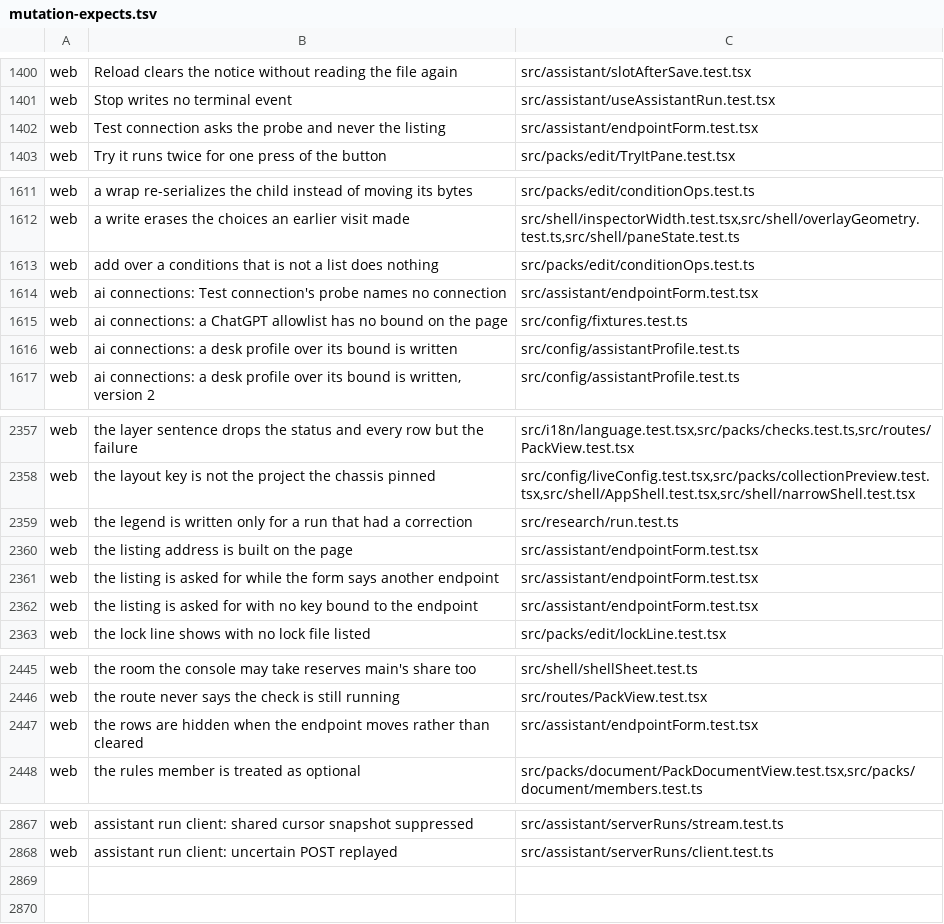
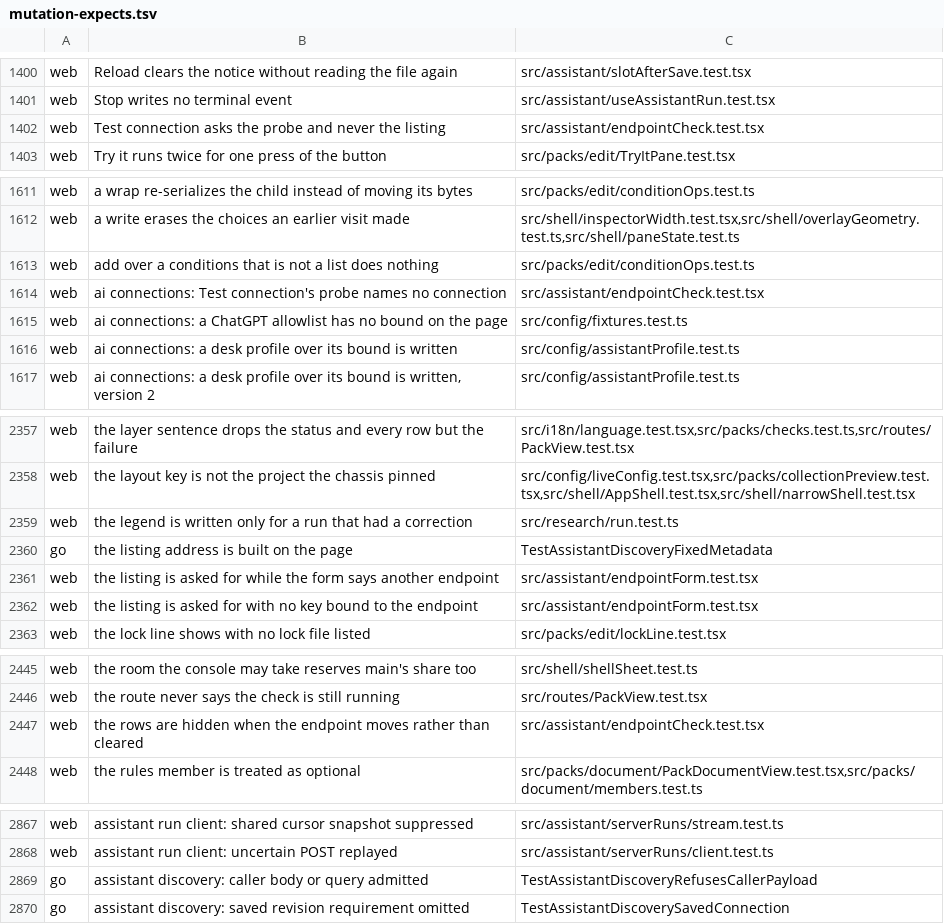
Before and after one commit to Judgment-Pack/judgment-pack-desk, a TSV file: scripts/mutation-expects.tsv, drawn as a sheet; only a part is shown, gaps mark what is left out.

```diff
--- a/scripts/mutation-expects.tsv
+++ b/scripts/mutation-expects.tsv
@@ -1401,3 +1401,3 @@ web	Reload clears the notice without reading the file again	src/assistant/slotAf
 web	Stop writes no terminal event	src/assistant/useAssistantRun.test.tsx
-web	Test connection asks the probe and never the listing	src/assistant/endpointForm.test.tsx
+web	Test connection asks the probe and never the listing	src/assistant/endpointCheck.test.tsx
 web	Try it runs twice for one press of the button	src/packs/edit/TryItPane.test.tsx
@@ -1613,3 +1613,3 @@ web	a write erases the choices an earlier visit made	src/shell/inspectorWidth.te
 web	add over a conditions that is not a list does nothing	src/packs/edit/conditionOps.test.ts
-web	ai connections: Test connection's probe names no connection	src/assistant/endpointForm.test.tsx
+web	ai connections: Test connection's probe names no connection	src/assistant/endpointCheck.test.tsx
 web	ai connections: a ChatGPT allowlist has no bound on the page	src/config/fixtures.test.ts
@@ -2359,3 +2359,3 @@ web	the layout key is not the project the chassis pinned	src/config/liveConfig.t
 web	the legend is written only for a run that had a correction	src/research/run.test.ts
-web	the listing address is built on the page	src/assistant/endpointForm.test.tsx
+go	the listing address is built on the page	TestAssistantDiscoveryFixedMetadata
 web	the listing is asked for while the form says another endpoint	src/assistant/endpointForm.test.tsx
@@ -2446,3 +2446,3 @@ web	the room the console may take reserves main's share too	src/shell/shellSheet
 web	the route never says the check is still running	src/routes/PackView.test.tsx
-web	the rows are hidden when the endpoint moves rather than cleared	src/assistant/endpointForm.test.tsx
+web	the rows are hidden when the endpoint moves rather than cleared	src/assistant/endpointCheck.test.tsx
 web	the rules member is treated as optional	src/packs/document/PackDocumentView.test.tsx,src/packs/document/members.test.ts
@@ -2868 +2868,3 @@ web	assistant run client: shared cursor snapshot suppressed	src/assistant/server
 web	assistant run client: uncertain POST replayed	src/assistant/serverRuns/client.test.ts
+go	assistant discovery: caller body or query admitted	TestAssistantDiscoveryRefusesCallerPayload
+go	assistant discovery: saved revision requirement omitted	TestAssistantDiscoverySavedConnection
```
Also changed, not shown: 12 other files.
